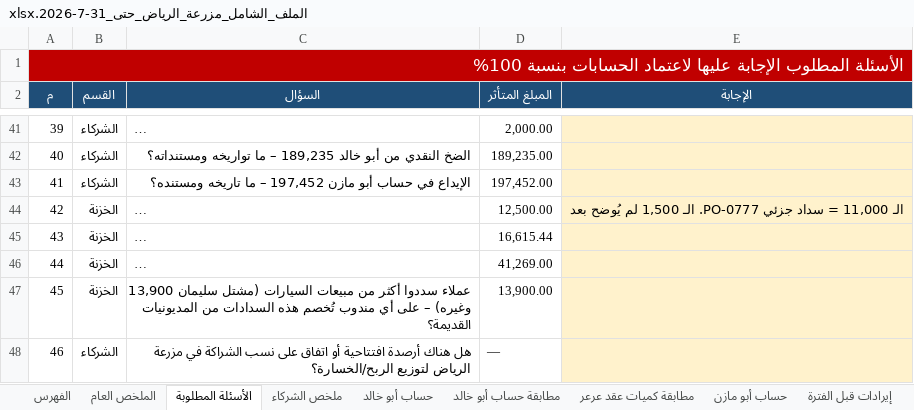
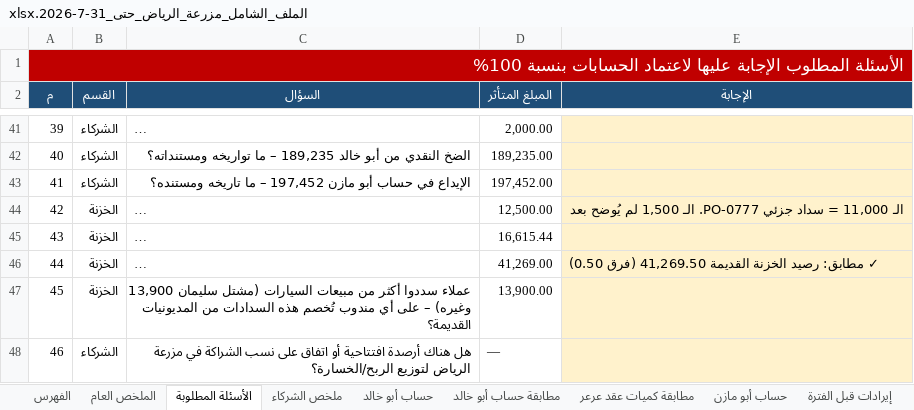
Before and after one commit to ahmedabdelsabour6/NSC, an Excel workbook: الملف_الشامل_مزرعة_الرياض_حتى_31-7-2026.xlsx, sheet الأسئلة المطلوبة, drawn as a sheet; only a part is shown, gaps mark what is left out; long unchanged cells end in …; values as stored, in another font and other column widths than the file's, no borders; the diff names each change by its address in the sheet, - before the commit and + after, or states it on an @@ line.

```diff
--- a/الملف_الشامل_مزرعة_الرياض_حتى_31-7-2026.xlsx (sheet الأسئلة المطلوبة)
+++ b/الملف_الشامل_مزرعة_الرياض_حتى_31-7-2026.xlsx (sheet الأسئلة المطلوبة)
-E46 (الإجابة): (empty)
+E46 (الإجابة): ✓ مطابق: رصيد الخزنة القديمة 41,269.50 (فرق 0.50)
```
Also changed, not shown: sheet الفهرس, other sheet tabs.
